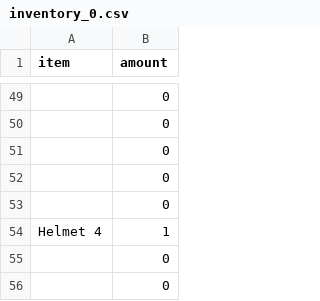
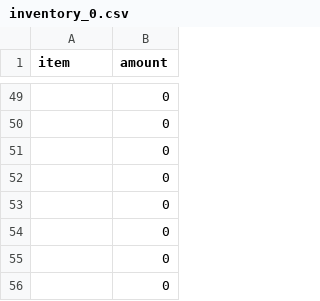
Before and after one commit to DanexusS/fight_vikings, a CSV file: saves/inventory_0.csv, drawn as a sheet; only a part is shown, gaps mark what is left out.

```diff
--- a/saves/inventory_0.csv
+++ b/saves/inventory_0.csv
@@ -53,3 +53,3 @@
 "";0
-"Helmet 4";1
+"";0
 "";0
```
Also changed, not shown: 5 other files.
